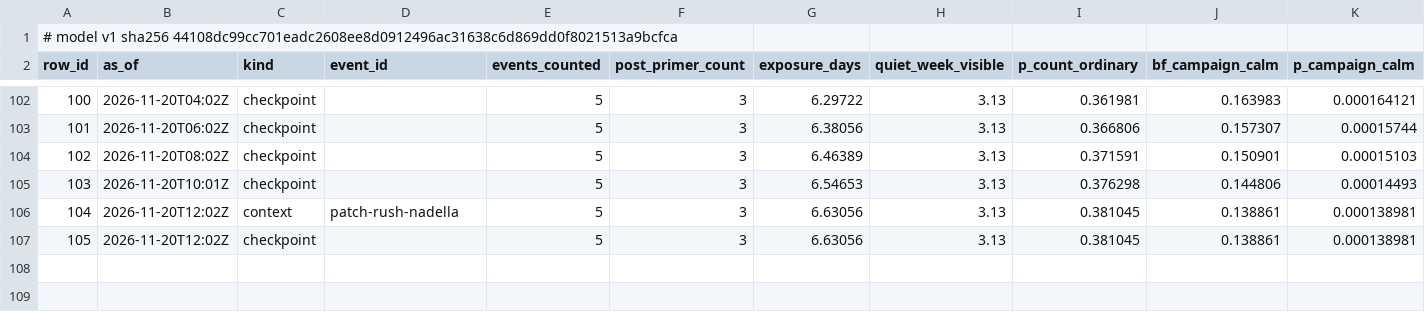
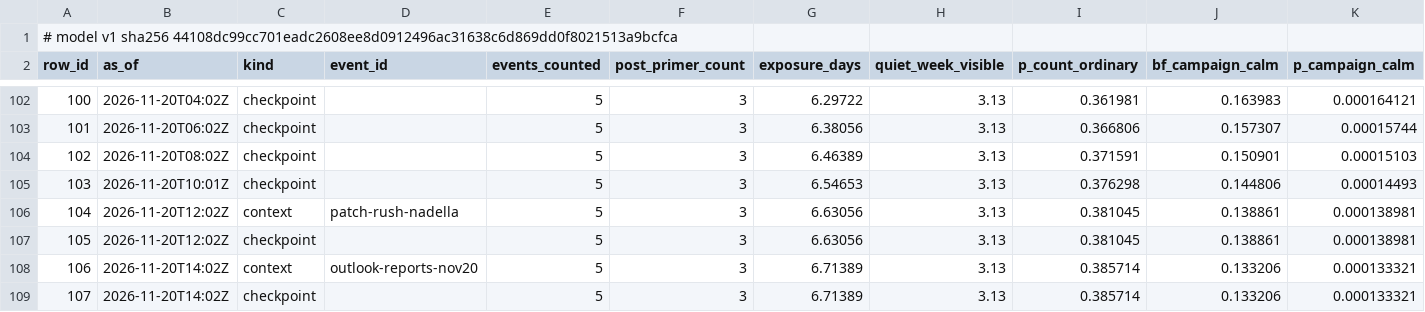
Before and after one commit to shumow/fridaythe13th-cyberattack-or-clusterfuck, a CSV file: output/series-v1.csv, drawn as a sheet; only a part is shown, gaps mark what is left out; rows hold the shown columns only; the diff names each change by its address in the sheet, - before the commit and + after, or states it on an @@ line.

```diff
--- a/output/series-v1.csv
+++ b/output/series-v1.csv
+row 108: 106 | 2026-11-20T14:02Z | context | outlook-reports-nov20 | 5 | 3 | 6.71389 | 3.13 | 0.385714 | 0.133206 | 0.000133321
+row 109: 107 | 2026-11-20T14:02Z | checkpoint |  | 5 | 3 | 6.71389 | 3.13 | 0.385714 | 0.133206 | 0.000133321
```
Also changed, not shown: log/log.csv, output/events-v1.csv, 3 other files.
